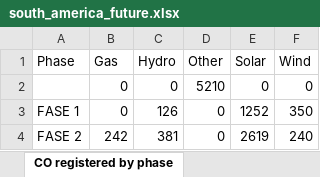
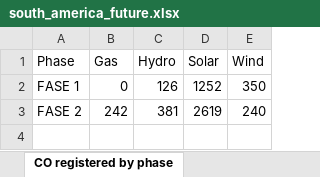
Before and after one commit to thomasdalton9/Energy-public, an Excel workbook: output/Data and Chart Outputs/south_america_future.xlsx, sheet CO registered by phase, drawn as a sheet; values as stored, in another font and other column widths than the file's, no borders; removed rows and columns are numbered as before the commit, all else as after; the diff names each change by its address in the sheet, - before the commit and + after, or states it on an @@ line.

```diff
--- a/output/Data and Chart Outputs/south_america_future.xlsx (sheet CO registered by phase)
+++ b/output/Data and Chart Outputs/south_america_future.xlsx (sheet CO registered by phase)
-column D (Other), rows 3-4: 0 | 0
-row 2:  | 0 | 0 | 5210 | 0 | 0
```
Also changed, not shown: sheet BR pipeline projects, sheet CO registered projects, sheet Units, other sheet tabs, charts or pictures, output/Data and Chart Outputs/australia_nz_future.xlsx, output/Data and Chart Outputs/north_america_future.xlsx, 1 other file.
